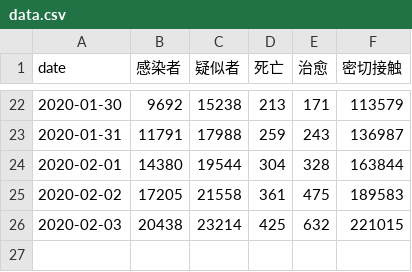
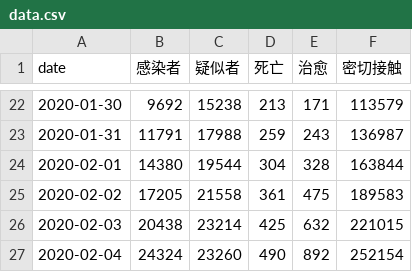
Before and after one commit to zwdnet/2019-nCov-SIRmodel, a CSV file: data.csv, drawn as a sheet; only a part is shown, gaps mark what is left out.

```diff
--- a/data.csv
+++ b/data.csv
@@ -26 +26,2 @@ date,感染者,疑似者,死亡,治愈,密切接触
 2020-02-03,20438,23214,425,632,221015
+2020-02-04,24324,23260,490,892,252154
```
Also changed, not shown: 2 other files.
